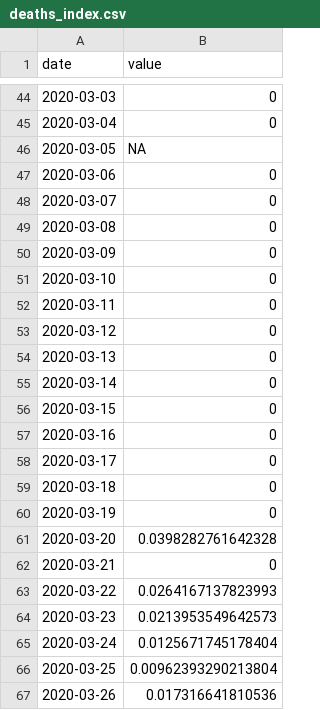
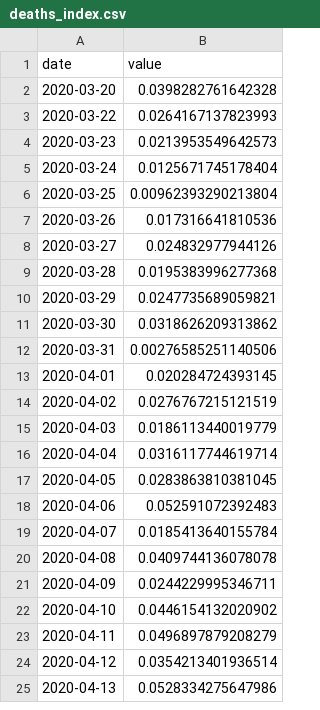
Before and after one commit to EDAV-Section2-FP34/covidUSMexico, a CSV file: Data/deaths_index.csv, drawn as a sheet; only a part is shown, gaps mark what is left out; the shorter side is filled out with more unchanged rows; the diff covers the shown part only; the diff names each change by its address in the sheet, - before the commit and + after, or states it on an @@ line.

Commit message:
Data series for interactive plot

```diff
--- a/Data/deaths_index.csv
+++ b/Data/deaths_index.csv
-row 44: 2020-03-03 | 0
-row 45: 2020-03-04 | 0
-row 46: 2020-03-05 | NA
-row 47: 2020-03-06 | 0
-row 48: 2020-03-07 | 0
-row 49: 2020-03-08 | 0
-row 50: 2020-03-09 | 0
-row 51: 2020-03-10 | 0
-row 52: 2020-03-11 | 0
-row 53: 2020-03-12 | 0
-row 54: 2020-03-13 | 0
-row 55: 2020-03-14 | 0
-row 56: 2020-03-15 | 0
-row 57: 2020-03-16 | 0
-row 58: 2020-03-17 | 0
-row 59: 2020-03-18 | 0
-row 60: 2020-03-19 | 0
-row 62: 2020-03-21 | 0
```
Also changed, not shown: 63 removed rows elsewhere in this file, Data/confirmed_index.csv, 2 other files.
